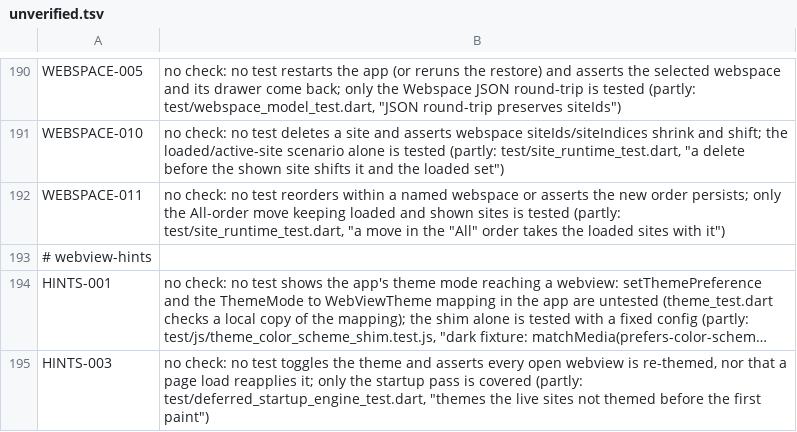
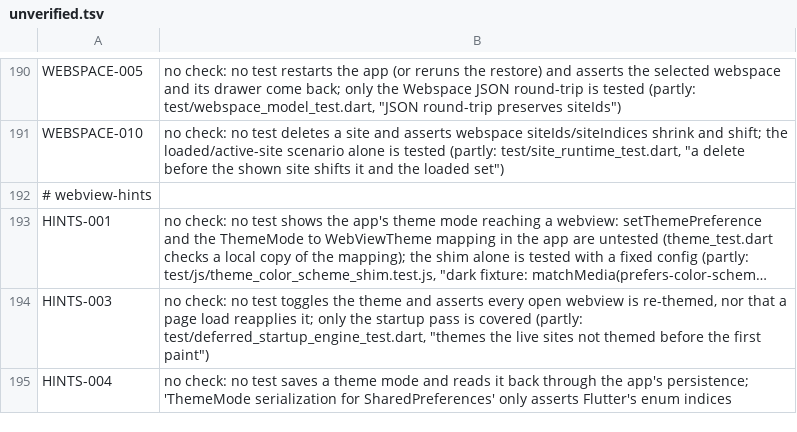
Before and after one commit to theoden8/webspace_app, a TSV file: openspec/unverified.tsv, drawn as a sheet; only a part is shown, gaps mark what is left out; the shorter side is filled out with more unchanged rows; long unchanged cells end in …; the diff names each change by its address in the sheet, - before the commit and + after, or states it on an @@ line.

```diff
--- a/openspec/unverified.tsv
+++ b/openspec/unverified.tsv
-row 192: WEBSPACE-011 | no check: no test reorders within a named webspace or asserts the new order persists; only the All-order move keeping loaded and shown sites is tested (partly: test/site_runtime_test.dart, "a move in the "All" order takes the loaded sites with it")
```
Also changed, not shown: 16 other files.
